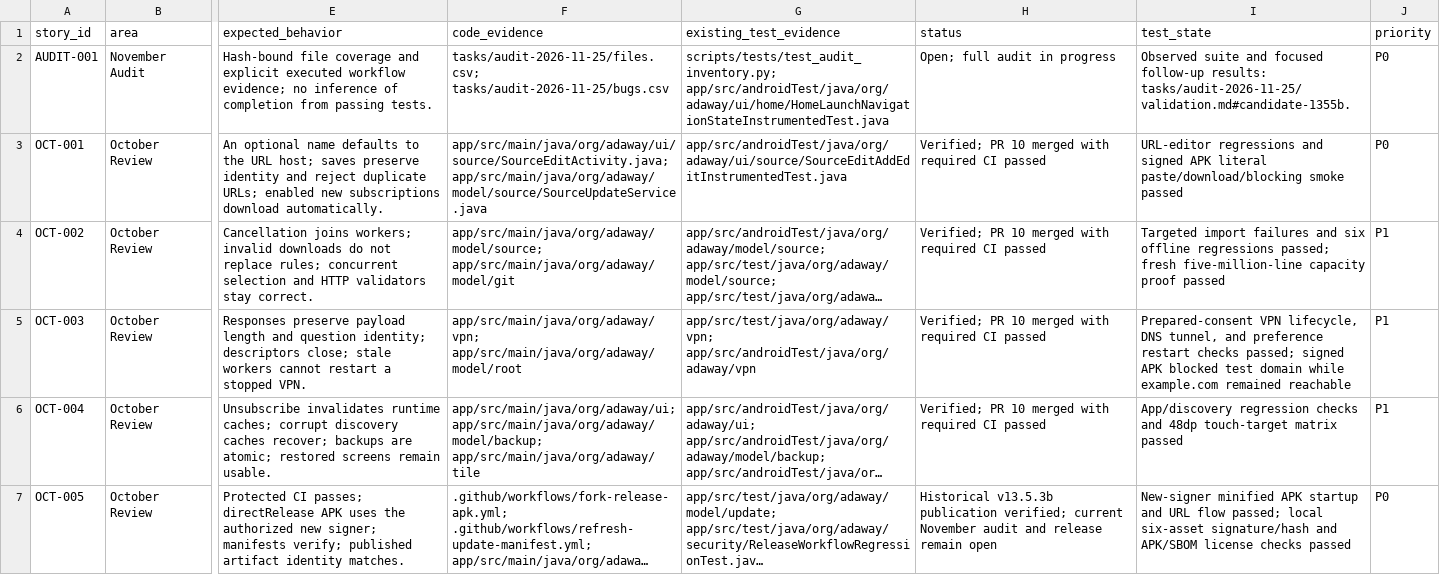
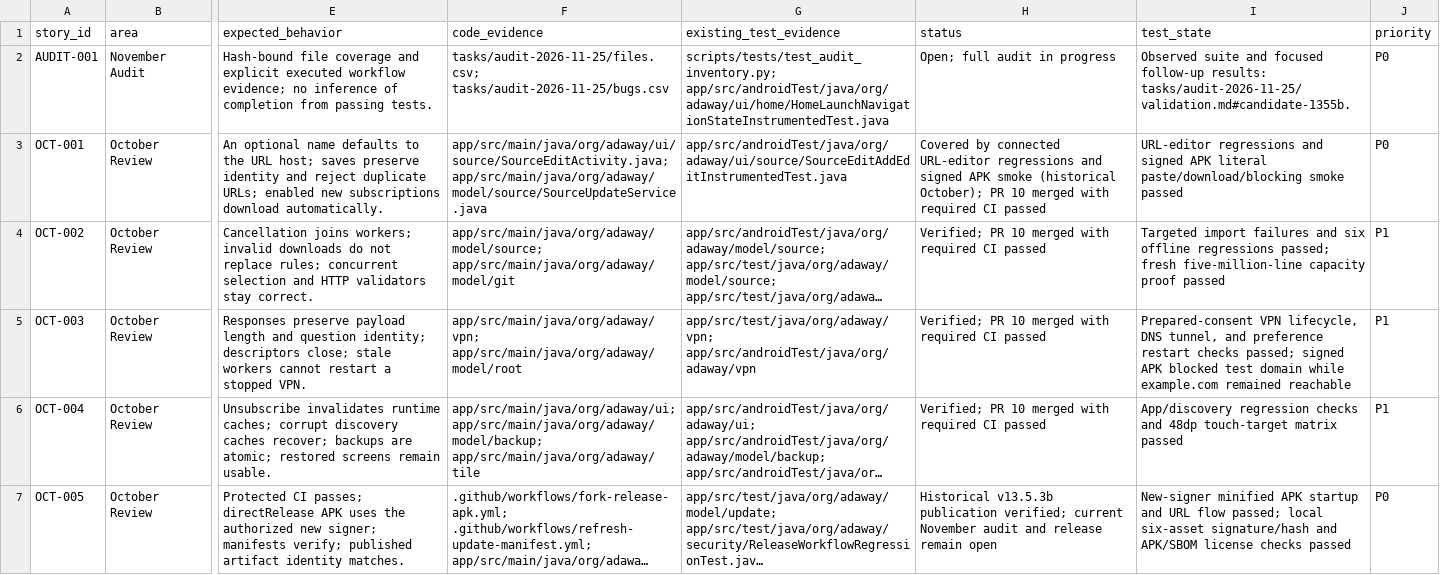
Before and after one commit to stevesolun/AdAway, a TSV file: tasks/user-story-status.tsv, drawn as a sheet; only a part is shown, gaps mark what is left out; long unchanged cells end in …; the diff names each change by its address in the sheet, - before the commit and + after, or states it on an @@ line.

```diff
--- a/tasks/user-story-status.tsv
+++ b/tasks/user-story-status.tsv
-H3 (status): Verified; PR 10…
+H3 (status): Covered by connected URL-editor regressions and signed APK smoke (historical October); PR 10…
```
Also changed, not shown: 3 other files.
